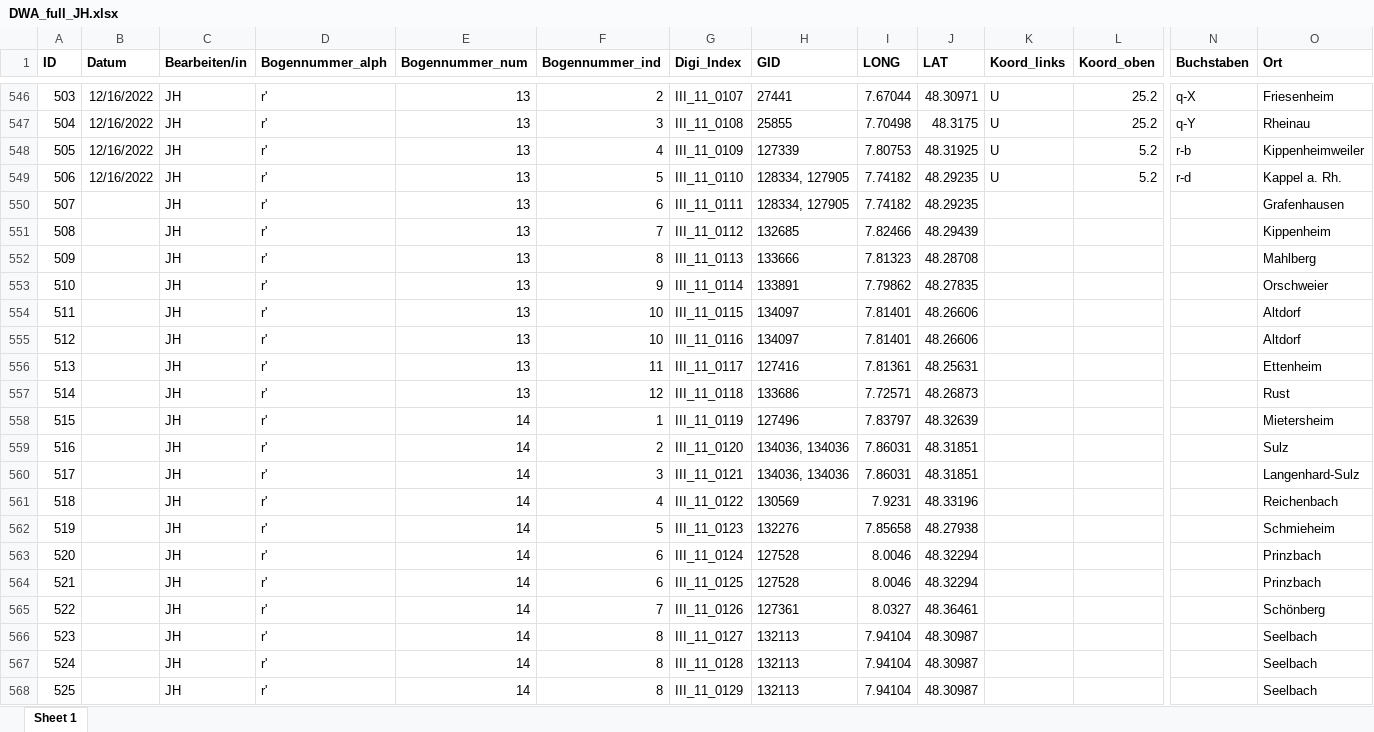
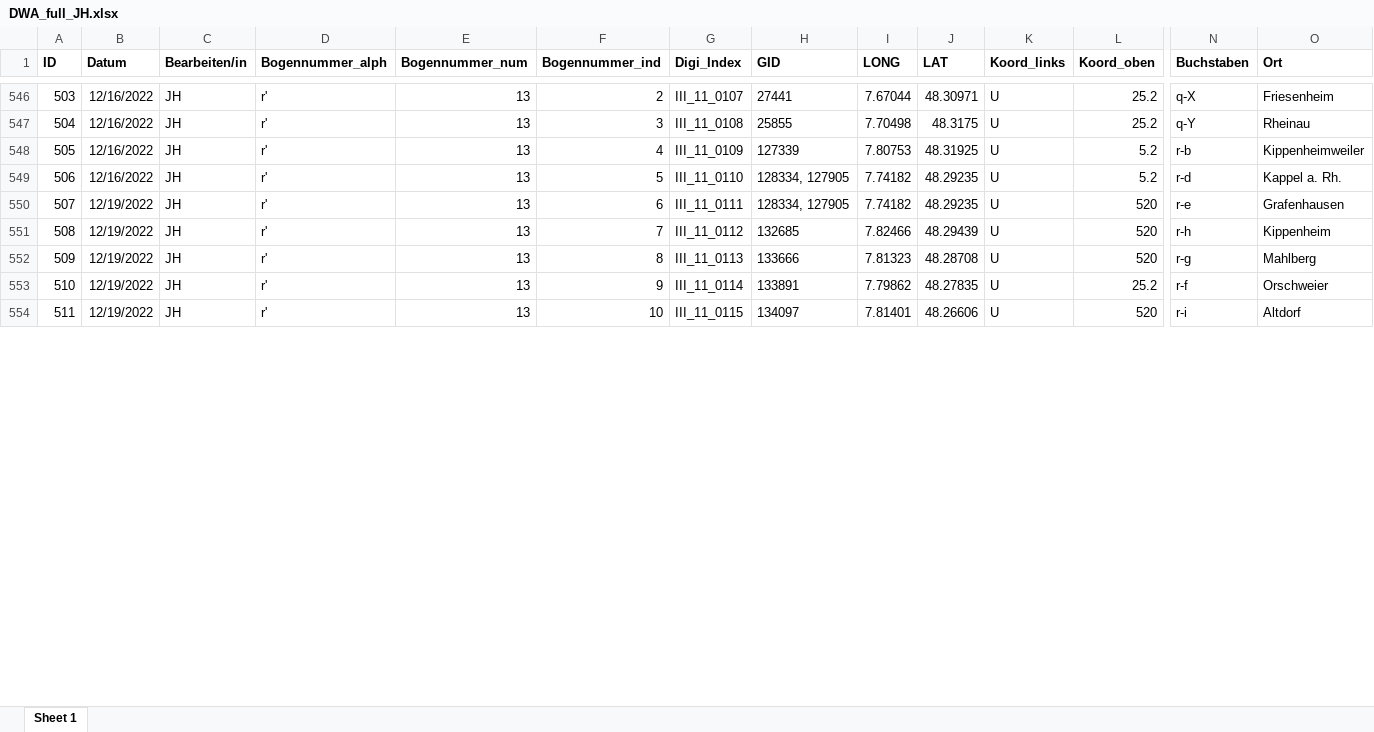
Before and after one commit to SchoenbergA/DWA, an Excel workbook: Data/DWA_full_JH.xlsx, sheet Sheet 1, drawn as a sheet; only a part is shown, gaps mark what is left out; values as stored, in another font and other column widths than the file's, no borders; removed rows and columns are numbered as before the commit, all else as after; rows hold the shown columns only; the diff covers the shown part only; the diff names each change by its address in the sheet, - before the commit and + after, or states it on an @@ line.

Commit message:
Update DWA_full_JH.xlsx

```diff
--- a/Data/DWA_full_JH.xlsx (sheet Sheet 1)
+++ b/Data/DWA_full_JH.xlsx (sheet Sheet 1)
-row 550: 507 |  | JH | r' | 13 | 6 | III_11_0111 | 128334, 127905 | 7.74182 | 48.29235 |  |  |  | Grafenhausen
-row 551: 508 |  | JH | r' | 13 | 7 | III_11_0112 | 132685 | 7.82466 | 48.29439 |  |  |  | Kippenheim
-row 552: 509 |  | JH | r' | 13 | 8 | III_11_0113 | 133666 | 7.81323 | 48.28708 |  |  |  | Mahlberg
-row 553: 510 |  | JH | r' | 13 | 9 | III_11_0114 | 133891 | 7.79862 | 48.27835 |  |  |  | Orschweier
-row 554: 511 |  | JH | r' | 13 | 10 | III_11_0115 | 134097 | 7.81401 | 48.26606 |  |  |  | Altdorf
-row 555: 512 |  | JH | r' | 13 | 10 | III_11_0116 | 134097 | 7.81401 | 48.26606 |  |  |  | Altdorf
-row 556: 513 |  | JH | r' | 13 | 11 | III_11_0117 | 127416 | 7.81361 | 48.25631 |  |  |  | Ettenheim
-row 557: 514 |  | JH | r' | 13 | 12 | III_11_0118 | 133686 | 7.72571 | 48.26873 |  |  |  | Rust
-row 558: 515 |  | JH | r' | 14 | 1 | III_11_0119 | 127496 | 7.83797 | 48.32639 |  |  |  | Mietersheim
-row 559: 516 |  | JH | r' | 14 | 2 | III_11_0120 | 134036, 134036 | 7.86031 | 48.31851 |  |  |  | Sulz
-row 560: 517 |  | JH | r' | 14 | 3 | III_11_0121 | 134036, 134036 | 7.86031 | 48.31851 |  |  |  | Langenhard-Sulz
-row 561: 518 |  | JH | r' | 14 | 4 | III_11_0122 | 130569 | 7.9231 | 48.33196 |  |  |  | Reichenbach
-row 562: 519 |  | JH | r' | 14 | 5 | III_11_0123 | 132276 | 7.85658 | 48.27938 |  |  |  | Schmieheim
-row 563: 520 |  | JH | r' | 14 | 6 | III_11_0124 | 127528 | 8.0046 | 48.32294 |  |  |  | Prinzbach
-row 564: 521 |  | JH | r' | 14 | 6 | III_11_0125 | 127528 | 8.0046 | 48.32294 |  |  |  | Prinzbach
-row 565: 522 |  | JH | r' | 14 | 7 | III_11_0126 | 127361 | 8.0327 | 48.36461 |  |  |  | Schönberg
-row 566: 523 |  | JH | r' | 14 | 8 | III_11_0127 | 132113 | 7.94104 | 48.30987 |  |  |  | Seelbach
-row 567: 524 |  | JH | r' | 14 | 8 | III_11_0128 | 132113 | 7.94104 | 48.30987 |  |  |  | Seelbach
-row 568: 525 |  | JH | r' | 14 | 8 | III_11_0129 | 132113 | 7.94104 | 48.30987 |  |  |  | Seelbach
+row 550: 507 | 12/19/2022 | JH | r' | 13 | 6 | III_11_0111 | 128334, 127905 | 7.74182 | 48.29235 | U | 520 | r-e | Grafenhausen
+row 551: 508 | 12/19/2022 | JH | r' | 13 | 7 | III_11_0112 | 132685 | 7.82466 | 48.29439 | U | 520 | r-h | Kippenheim
+row 552: 509 | 12/19/2022 | JH | r' | 13 | 8 | III_11_0113 | 133666 | 7.81323 | 48.28708 | U | 520 | r-g | Mahlberg
+row 553: 510 | 12/19/2022 | JH | r' | 13 | 9 | III_11_0114 | 133891 | 7.79862 | 48.27835 | U | 25.2 | r-f | Orschweier
+row 554: 511 | 12/19/2022 | JH | r' | 13 | 10 | III_11_0115 | 134097 | 7.81401 | 48.26606 | U | 520 | r-i | Altdorf
```
Also changed, not shown: 14 added rows elsewhere in this sheet.
